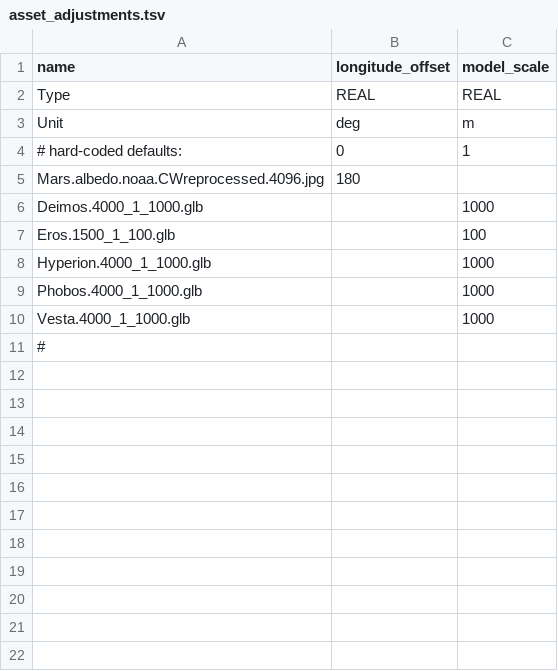
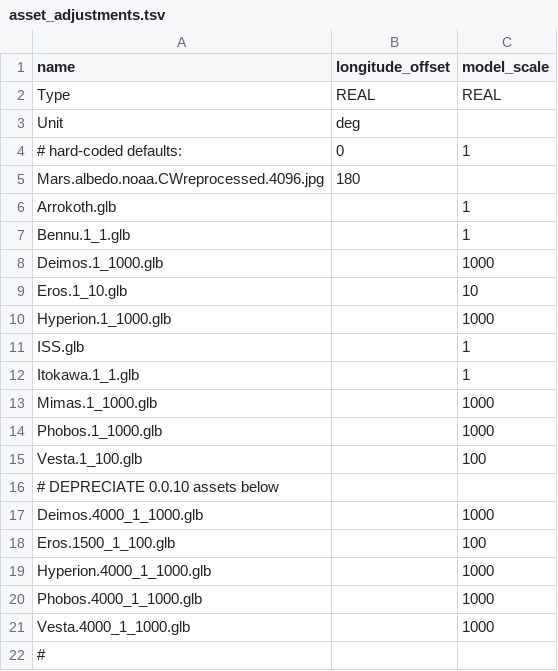
Before and after one commit to ivoyager/ivoyager, a TSV file: data/solar_system/asset_adjustments.tsv, drawn as a sheet.

Commit message:
Mod table and model bug fixes; prep for new 0.0.14 assets

```diff
--- a/data/solar_system/asset_adjustments.tsv
+++ b/data/solar_system/asset_adjustments.tsv
@@ -2,5 +2,16 @@ name	longitude_offset	model_scale
 Type	REAL	REAL
-Unit	deg	m
+Unit	deg	
 # hard-coded defaults:	0	1
 Mars.albedo.noaa.CWreprocessed.4096.jpg	180	
+Arrokoth.glb		1
+Bennu.1_1.glb		1
+Deimos.1_1000.glb		1000
+Eros.1_10.glb		10
+Hyperion.1_1000.glb		1000
+ISS.glb		1
+Itokawa.1_1.glb		1
+Mimas.1_1000.glb		1000
+Phobos.1_1000.glb		1000
+Vesta.1_100.glb		100
+# DEPRECIATE 0.0.10 assets below		
 Deimos.4000_1_1000.glb		1000
```
Also changed, not shown: data/solar_system/planets.tsv, 5 other files.
